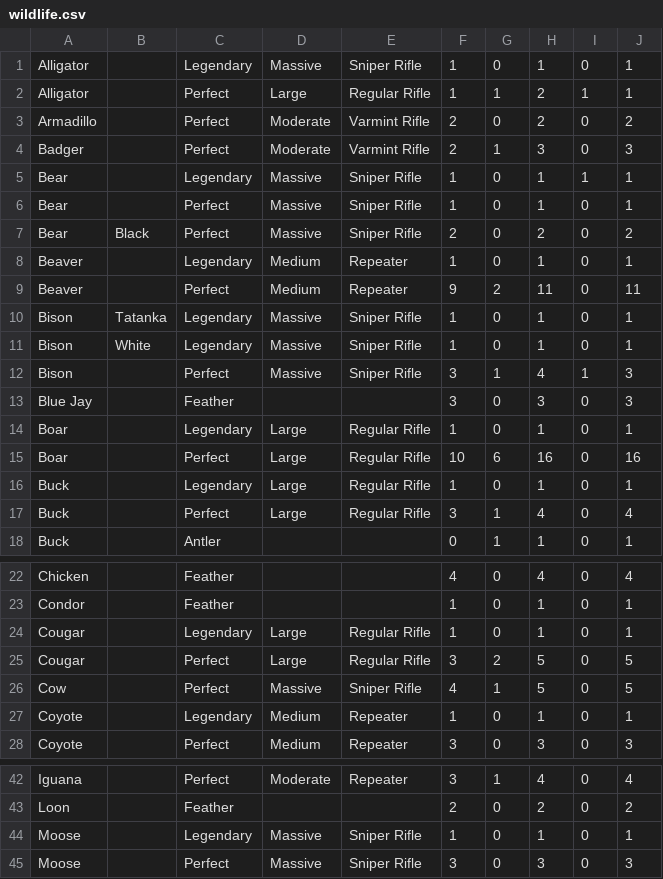
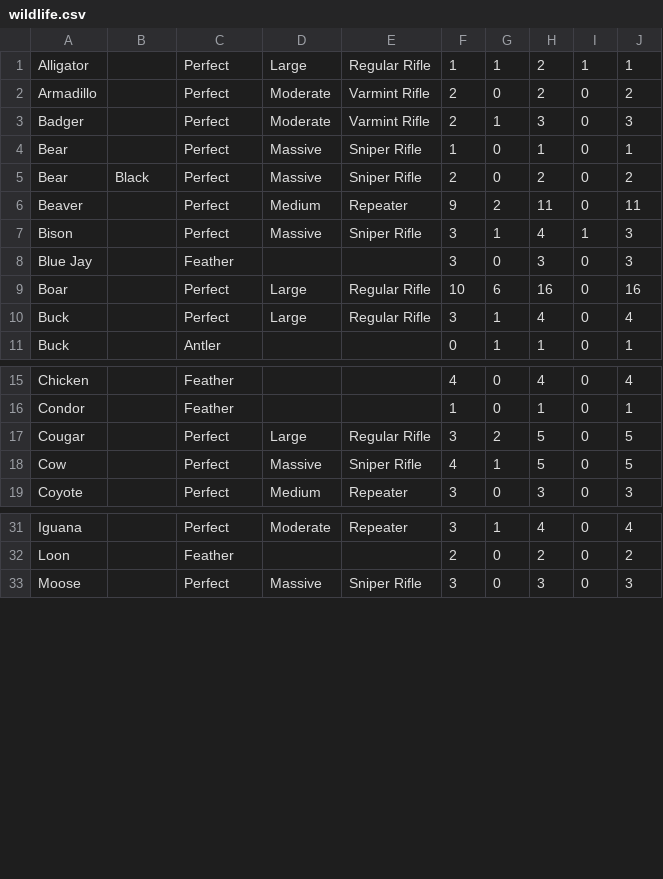
Before and after one commit to leomarques/wildlife, a CSV file: data/src/main/assets/wildlife.csv, drawn as a sheet; only a part is shown, gaps mark what is left out; the diff covers the shown part only.

```diff
--- a/data/src/main/assets/wildlife.csv
+++ b/data/src/main/assets/wildlife.csv
@@ -1,2 +1 @@
-Alligator,,Legendary,Massive,Sniper Rifle,1,0,1,0,1
 Alligator,,Perfect,Large,Regular Rifle,1,1,2,1,1
@@ -4,14 +3,8 @@ Armadillo,,Perfect,Moderate,Varmint Rifle,2,0,2,0,2
 Badger,,Perfect,Moderate,Varmint Rifle,2,1,3,0,3
-Bear,,Legendary,Massive,Sniper Rifle,1,0,1,1,1
 Bear,,Perfect,Massive,Sniper Rifle,1,0,1,0,1
 Bear,Black,Perfect,Massive,Sniper Rifle,2,0,2,0,2
-Beaver,,Legendary,Medium,Repeater,1,0,1,0,1
 Beaver,,Perfect,Medium,Repeater,9,2,11,0,11
-Bison,Tatanka,Legendary,Massive,Sniper Rifle,1,0,1,0,1
-Bison,White,Legendary,Massive,Sniper Rifle,1,0,1,0,1
 Bison,,Perfect,Massive,Sniper Rifle,3,1,4,1,3
 Blue Jay,,Feather,,,3,0,3,0,3
-Boar,,Legendary,Large,Regular Rifle,1,0,1,0,1
 Boar,,Perfect,Large,Regular Rifle,10,6,16,0,16
-Buck,,Legendary,Large,Regular Rifle,1,0,1,0,1
 Buck,,Perfect,Large,Regular Rifle,3,1,4,0,4
@@ -23,6 +16,4 @@ Chicken,,Feather,,,4,0,4,0,4
 Condor,,Feather,,,1,0,1,0,1
-Cougar,,Legendary,Large,Regular Rifle,1,0,1,0,1
 Cougar,,Perfect,Large,Regular Rifle,3,2,5,0,5
 Cow,,Perfect,Massive,Sniper Rifle,4,1,5,0,5
-Coyote,,Legendary,Medium,Repeater,1,0,1,0,1
 Coyote,,Perfect,Medium,Repeater,3,0,3,0,3
@@ -43,3 +32,2 @@ Iguana,,Perfect,Moderate,Repeater,3,1,4,0,4
 Loon,,Feather,,,2,0,2,0,2
-Moose,,Legendary,Massive,Sniper Rifle,1,0,1,0,1
 Moose,,Perfect,Massive,Sniper Rifle,3,0,3,0,3
```
Also changed, not shown: 6 removed rows elsewhere in this file, 20 other files.
